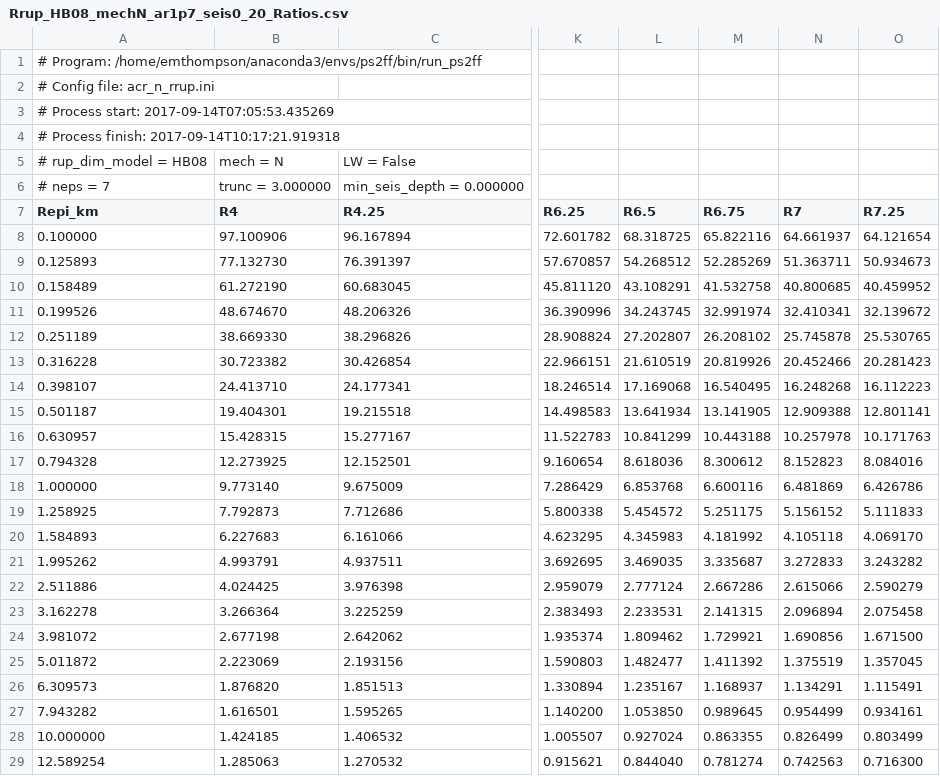
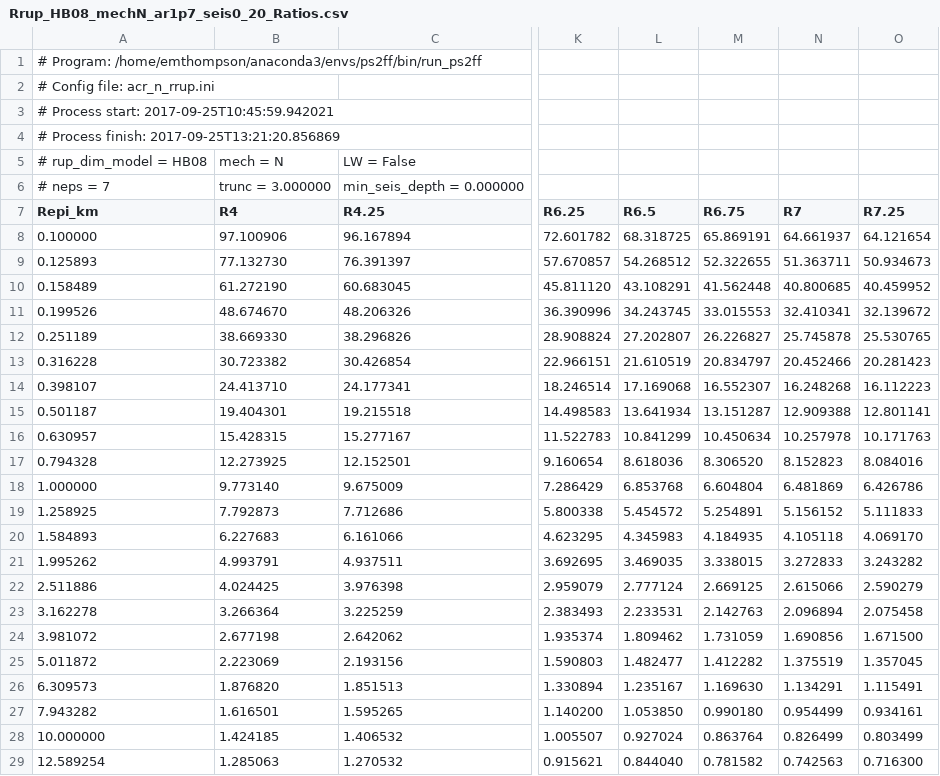
Before and after one commit to usgs/ps2ff, a CSV file: ps2ff/tables/Rrup_HB08_mechN_ar1p7_seis0_20_Ratios.csv, drawn as a sheet; only a part is shown, gaps mark what is left out; the diff covers the shown part only; the diff names each change by its address in the sheet, - before the commit and + after, or states it on an @@ line.

```diff
--- a/ps2ff/tables/Rrup_HB08_mechN_ar1p7_seis0_20_Ratios.csv
+++ b/ps2ff/tables/Rrup_HB08_mechN_ar1p7_seis0_20_Ratios.csv
-A3 (Repi_km): # Process start: 2017-09-14T07:05:53.435269
+A3 (Repi_km): # Process start: 2017-09-25T10:45:59.942021
-A4 (Repi_km): # Process finish: 2017-09-14T10:17:21.919318
+A4 (Repi_km): # Process finish: 2017-09-25T13:21:20.856869
-M8 (R6.75): 65.822116
+M8 (R6.75): 65.869191
-M9 (R6.75): 52.285269
+M9 (R6.75): 52.322655
-M10 (R6.75): 41.532758
+M10 (R6.75): 41.562448
-M11 (R6.75): 32.991974
+M11 (R6.75): 33.015553
-M12 (R6.75): 26.208102
+M12 (R6.75): 26.226827
-M13 (R6.75): 20.819926
+M13 (R6.75): 20.834797
-M14 (R6.75): 16.540495
+M14 (R6.75): 16.552307
-M15 (R6.75): 13.141905
+M15 (R6.75): 13.151287
-M16 (R6.75): 10.443188
+M16 (R6.75): 10.450634
-M17 (R6.75): 8.300612
+M17 (R6.75): 8.306520
-M18 (R6.75): 6.600116
+M18 (R6.75): 6.604804
-M19 (R6.75): 5.251175
+M19 (R6.75): 5.254891
-M20 (R6.75): 4.181992
+M20 (R6.75): 4.184935
-M21 (R6.75): 3.335687
+M21 (R6.75): 3.338015
-M22 (R6.75): 2.667286
+M22 (R6.75): 2.669125
-M23 (R6.75): 2.141315
+M23 (R6.75): 2.142763
-M24 (R6.75): 1.729921
+M24 (R6.75): 1.731059
-M25 (R6.75): 1.411392
+M25 (R6.75): 1.412282
-M26 (R6.75): 1.168937
+M26 (R6.75): 1.169630
-M27 (R6.75): 0.989645
+M27 (R6.75): 0.990180
-M28 (R6.75): 0.863355
+M28 (R6.75): 0.863764
-M29 (R6.75): 0.781274
+M29 (R6.75): 0.781582
```
Also changed, not shown: 14 edited cells elsewhere in this file, ps2ff/tables/Rrup_HB08_mechN_ar1p7_seis0_20_Var.csv, ps2ff/tables/Rrup_HB08_mechR_ar1p7_seis0_20_Var.csv, 5 other files.
